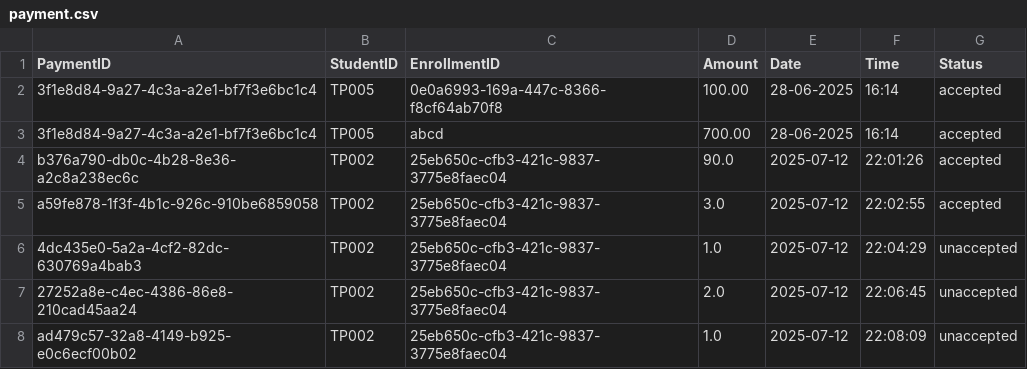
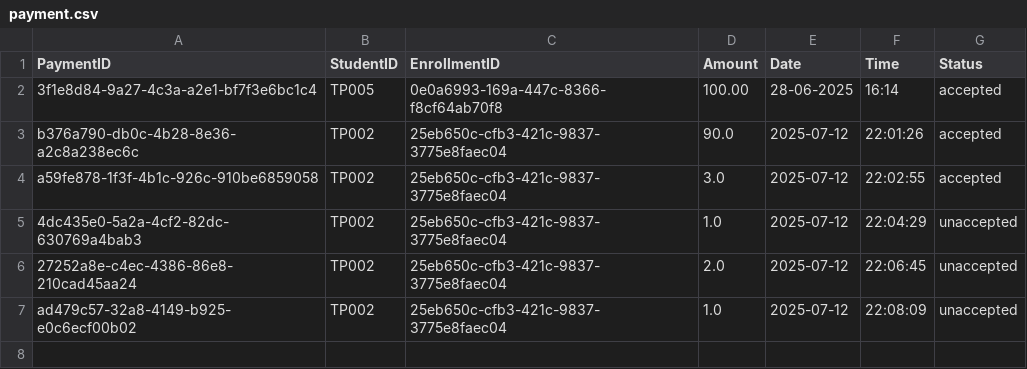
Before and after one commit to siayu18/TCMS, a CSV file: src/main/entity/payment.csv, drawn as a sheet.

```diff
--- a/src/main/entity/payment.csv
+++ b/src/main/entity/payment.csv
@@ -2,3 +2,2 @@
 "3f1e8d84-9a27-4c3a-a2e1-bf7f3e6bc1c4","TP005","0e0a6993-169a-447c-8366-f8cf64ab70f8","100.00","28-06-2025","16:14","accepted"
-"3f1e8d84-9a27-4c3a-a2e1-bf7f3e6bc1c4","TP005","abcd","700.00","28-06-2025","16:14","accepted"
 "b376a790-db0c-4b28-8e36-a2c8a238ec6c","TP002","25eb650c-cfb3-421c-9837-3775e8faec04","90.0","2025-07-12","22:01:26","accepted"
```
Also changed, not shown: src/main/entity/enrollment.csv, 21 other files.
